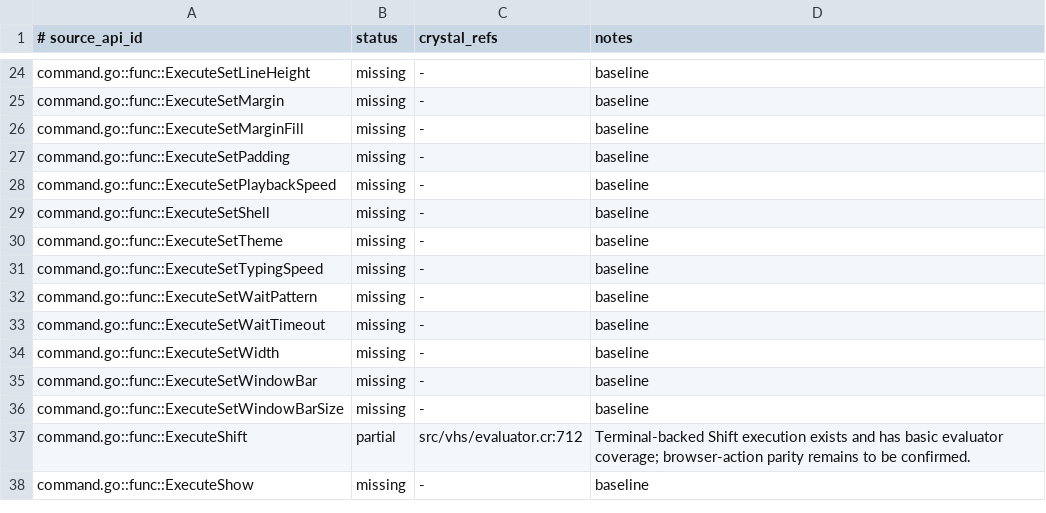
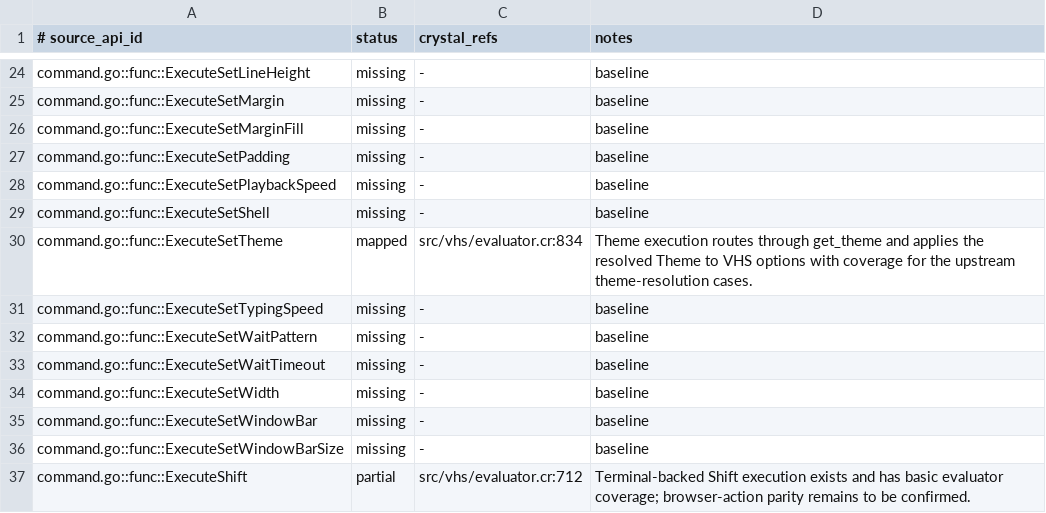
Before and after one commit to dsisnero/vhs, a TSV file: plans/inventory/go_source_parity.tsv, drawn as a sheet; only a part is shown, gaps mark what is left out; the shorter side is filled out with more unchanged rows.

Commit message:
Promote Set Theme parity coverage in the Go ledger
Mark ExecuteSetTheme and TestExecuteSetTheme as covered in the Go parity manifests based on the existing Crystal implementation and specs.

The Crystal side already exercises the upstream scenarios through get_theme characterization in spec/vhs/command_spec.cr and Set Theme evaluator behavior in spec/vhs/evaluator_spec.cr, so this change closes the ledger gap without changing runtime code.

Validation: CRYSTAL_CACHE_DIR=/Users/dominic/repos/github.com/dsisnero/vhs/.crystal-cache crystal spec spec/vhs/command_spec.cr spec/vhs/evaluator_spec.cr; ruby scripts/check_port_inventory.rb --root . --manifest plans/inventory/go_port_inventory.tsv --source vendor/vhs --language go; ruby scripts/check_source_parity.rb --root . --manifest plans/inventory/go_source_parity.tsv --source vendor/vhs --language go; ruby scripts/check_test_parity.rb --root . --manifest plans/inventory/go_test_parity.tsv --source vendor/vhs --language go

```diff
--- a/plans/inventory/go_source_parity.tsv
+++ b/plans/inventory/go_source_parity.tsv
@@ -29,3 +29,3 @@ command.go::func::ExecuteSetPlaybackSpeed	missing	-	baseline
 command.go::func::ExecuteSetShell	missing	-	baseline
-command.go::func::ExecuteSetTheme	missing	-	baseline
+command.go::func::ExecuteSetTheme	mapped	src/vhs/evaluator.cr:834	Theme execution routes through get_theme and applies the resolved Theme to VHS options with coverage for the upstream theme-resolution cases.
 command.go::func::ExecuteSetTypingSpeed	missing	-	baseline
```
Also changed, not shown: plans/inventory/go_port_inventory.tsv, plans/inventory/go_test_parity.tsv.
